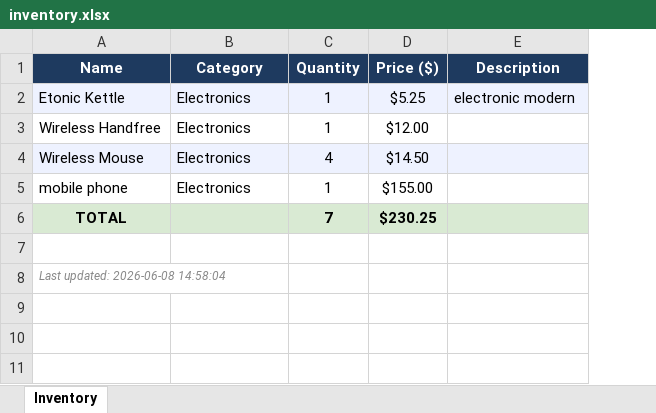
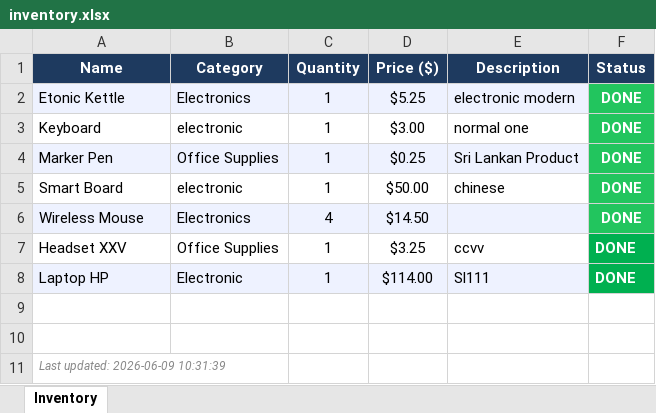
Before and after one commit to Avishka137/inventory-app, an Excel workbook: inventory.xlsx, sheet Inventory, drawn as a sheet; values as stored, in another font and other column widths than the file's, no borders; removed rows and columns are numbered as before the commit, all else as after; the diff names each change by its address in the sheet, - before the commit and + after, or states it on an @@ line.

Commit message:
Updated it to read excel sheet using Uipath and automatically update the inventory.

```diff
--- a/inventory.xlsx (sheet Inventory)
+++ b/inventory.xlsx (sheet Inventory)
+column F (Status), row 2: DONE; row 6: DONE
-row 3: Wireless Handfree | Electronics | 1 | $12.00
+row 3: Keyboard | electronic | 1 | $3.00 | normal one | DONE
+row 4: Marker Pen | Office Supplies | 1 | $0.25 | Sri Lankan Product | DONE
+row 5: Smart Board | electronic | 1 | $50.00 | chinese | DONE
-row 5: mobile phone | Electronics | 1 | $155.00
-row 6: TOTAL |  | 7 | $230.25
+row 7: Headset XXV | Office Supplies | 1 | $3.25 | ccvv | DONE
+row 8: Laptop HP | Electronic | 1 | $114.00 | Sl111 | DONE
+row 10: (empty)
-A11 (Name): Last updated: 2026-06-08 14:58:04
+A11 (Name): Last updated: 2026-06-09 10:31:39
```
Also changed, not shown: 3 other files.
